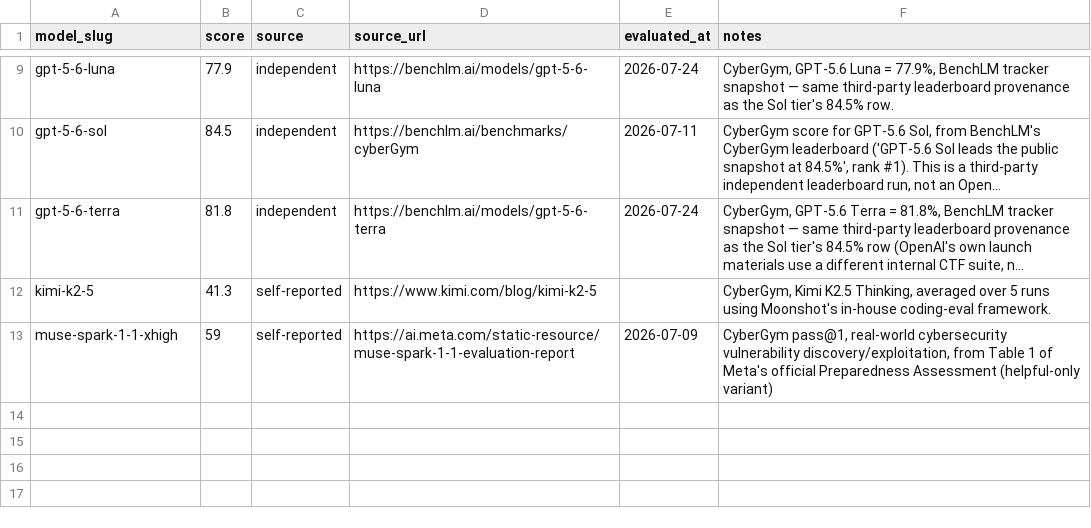
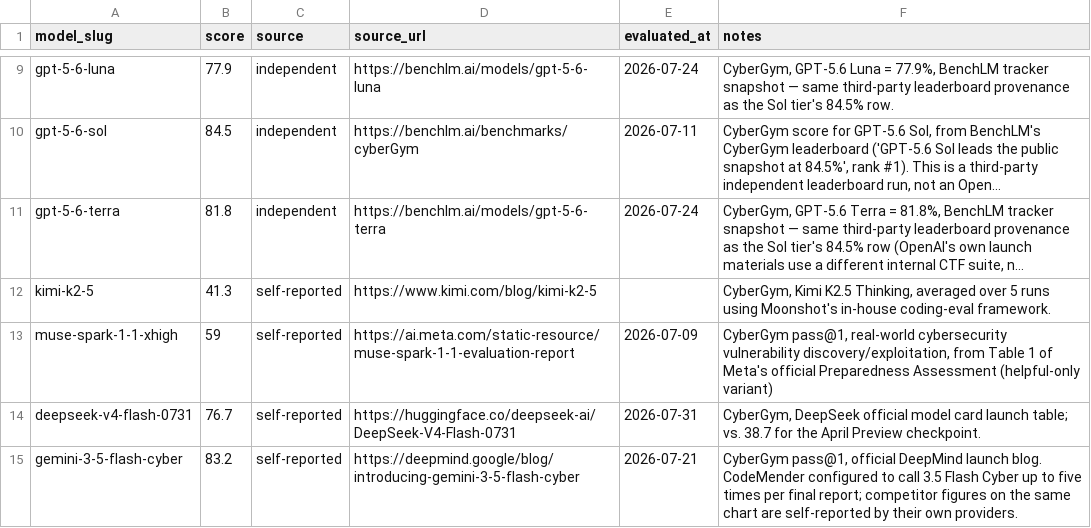
Before and after one commit to punitarani/modelbeats, a CSV file: data/results/cybergym.csv, drawn as a sheet; only a part is shown, gaps mark what is left out; long unchanged cells end in ….

Commit message:
feat(data): ingest 8 models released since the last catalog update (#11)

```diff
--- a/data/results/cybergym.csv
+++ b/data/results/cybergym.csv
@@ -13 +13,3 @@ kimi-k2-5,41.3,self-reported,https://www.kimi.com/blog/kimi-k2-5,,"CyberGym, Kim
 muse-spark-1-1-xhigh,59,self-reported,https://ai.meta.com/static-resource/muse-spark-1-1-evaluation-report,2026-07-09,"CyberGym pass@1, real-world cybersecurity vulnerability discovery/exploitation, from Table 1 of Meta's official Preparedness Assessment (helpful-only variant)"
+deepseek-v4-flash-0731,76.7,self-reported,https://huggingface.co/deepseek-ai/DeepSeek-V4-Flash-0731,2026-07-31,"CyberGym, DeepSeek official model card launch table; vs. 38.7 for the April Preview checkpoint."
+gemini-3-5-flash-cyber,83.2,self-reported,https://deepmind.google/blog/introducing-gemini-3-5-flash-cyber,2026-07-21,"CyberGym pass@1, official DeepMind launch blog. CodeMender configured to call 3.5 Flash Cyber up to five times per final report; competitor figures on the same chart are self-reported by their own providers."
```
Also changed, not shown: data/pricing/api-pricing.csv, data/results/deepswe.csv, 40 other files.
